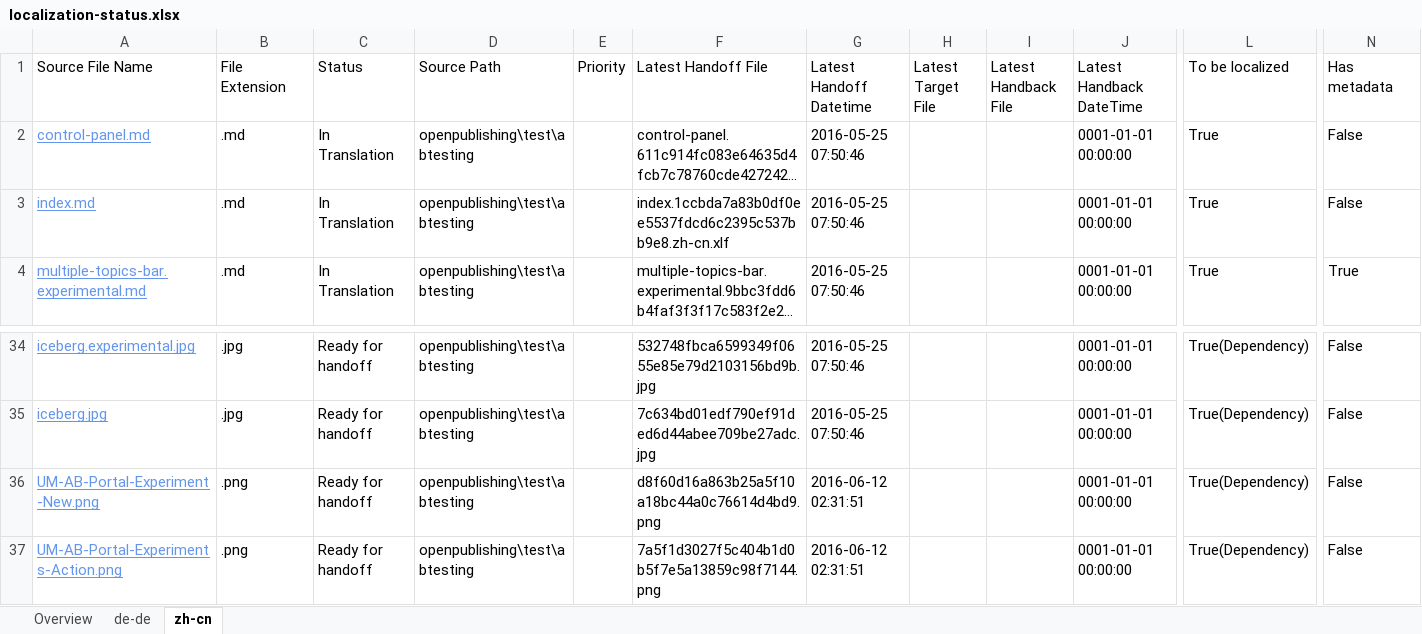
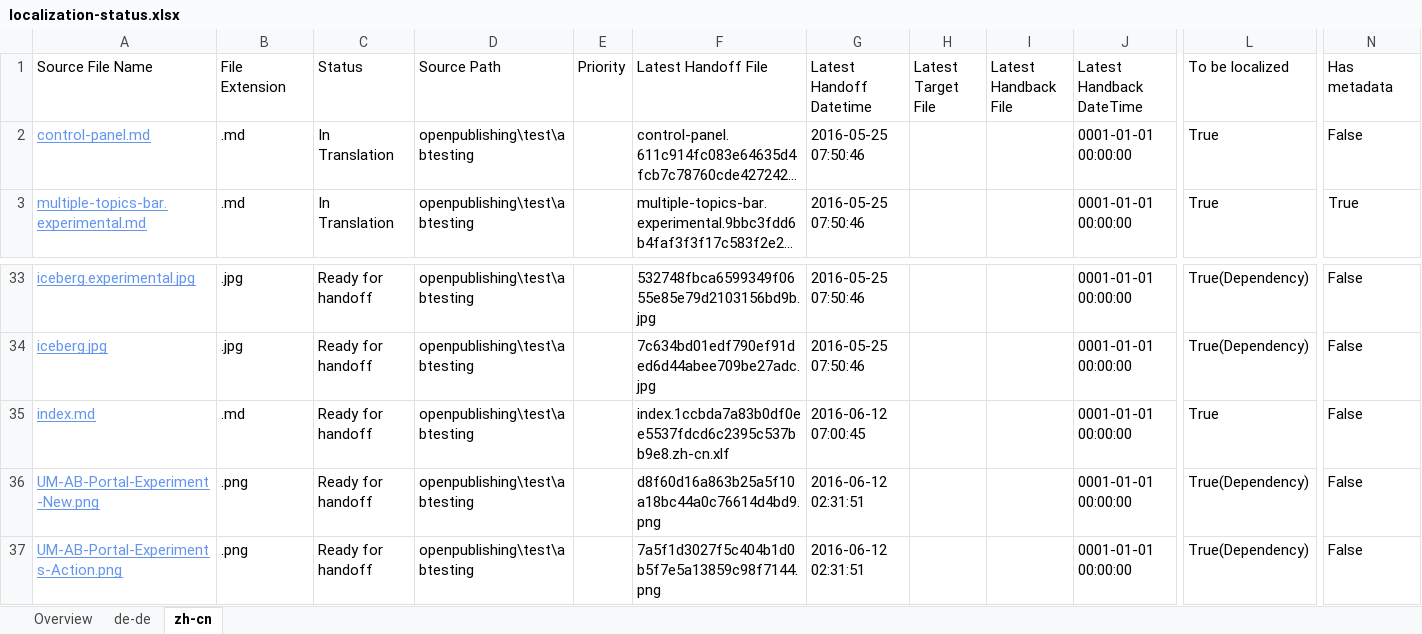
Before and after one commit to olprod/openpublishing-handback-test, an Excel workbook: ol-handback/Microsoft/openpublishing-test/master/localization-status.xlsx, sheet zh-cn, drawn as a sheet; only a part is shown, gaps mark what is left out; long unchanged cells end in …; values as stored, in another font and other column widths than the file's, no borders; table styles not drawn; removed rows and columns are numbered as before the commit, all else as after; rows hold the shown columns only; the diff names each change by its address in the sheet, - before the commit and + after, or states it on an @@ line.

Commit message:
Generate Report for Handoff

```diff
--- a/ol-handback/Microsoft/openpublishing-test/master/localization-status.xlsx (sheet zh-cn)
+++ b/ol-handback/Microsoft/openpublishing-test/master/localization-status.xlsx (sheet zh-cn)
-row 3: index.md | .md | In Translation | openpublishing\test\abtesting |  | index.1ccbda7a83b0df0ee5537fdcd6c2395c537bb9e8.zh-cn.xlf | 2016-05-25 07:50:46 |  |  | 0001-01-01 00:00:00 | True | False
+row 35: index.md | .md | Ready for handoff | openpublishing\test\abtesting |  | index.1ccbda7a83b0df0ee5537fdcd6c2395c537bb9e8.zh-cn.xlf | 2016-06-12 07:00:45 |  |  | 0001-01-01 00:00:00 | True | False
```
Also changed, not shown: sheet de-de, sheet Overview.
